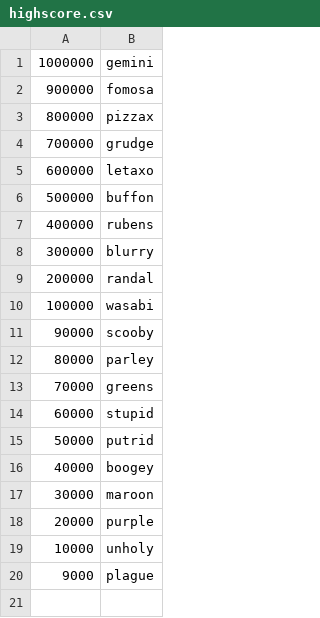
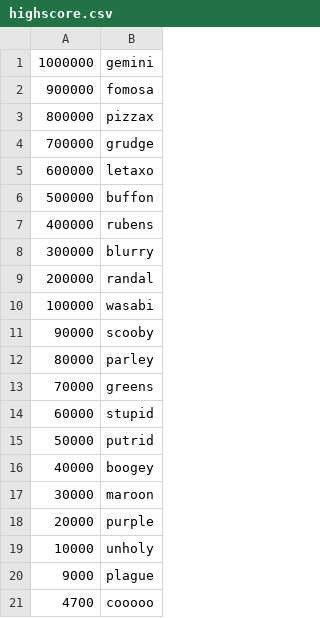
Before and after one commit to gdermog/invaders, a CSV file: highscore.csv, drawn as a sheet.

```diff
--- a/highscore.csv
+++ b/highscore.csv
@@ -20 +20,2 @@
 9000, plague
+4700, cooooo
```
Also changed, not shown: 22 other files.
